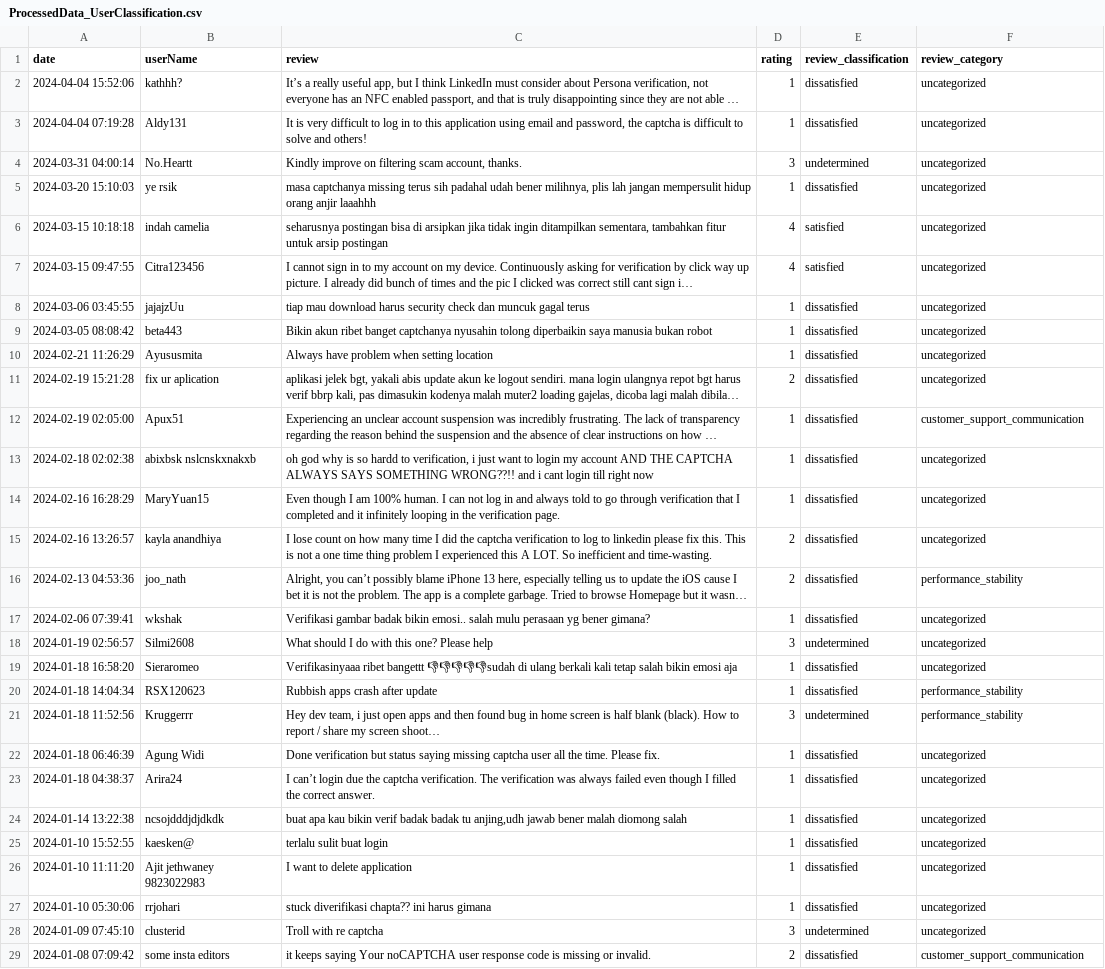
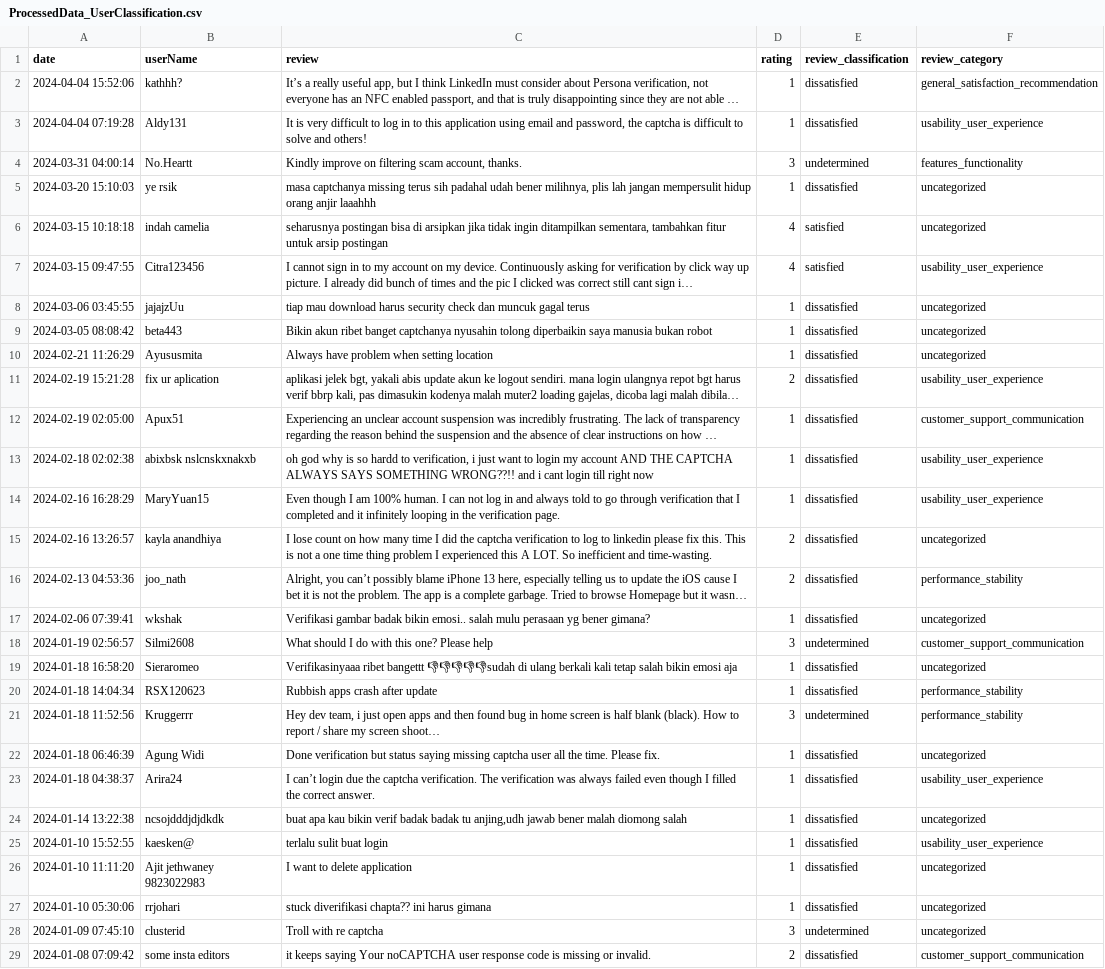
Before and after one commit to Squawkers/OpenAIReviewClassifier, a CSV file: ProcessedData_UserClassification.csv, drawn as a sheet; only a part is shown; long unchanged cells end in …; the diff covers the shown part only; the diff names each change by its address in the sheet, - before the commit and + after, or states it on an @@ line.

Commit message:
Classification2

```diff
--- a/ProcessedData_UserClassification.csv
+++ b/ProcessedData_UserClassification.csv
-F2 (review_category): uncategorized
+F2 (review_category): general_satisfaction_recommendation
-F3 (review_category): uncategorized
+F3 (review_category): usability_user_experience
-F4 (review_category): uncategorized
+F4 (review_category): features_functionality
-F7 (review_category): uncategorized
+F7 (review_category): usability_user_experience
-F11 (review_category): uncategorized
+F11 (review_category): usability_user_experience
-F13:F14 (review_category): uncategorized
+F13:F14 (review_category): usability_user_experience
-F18 (review_category): uncategorized
+F18 (review_category): customer_support_communication
-F23 (review_category): uncategorized
+F23 (review_category): usability_user_experience
-F25 (review_category): uncategorized
+F25 (review_category): usability_user_experience
```
Also changed, not shown: 35 edited cells elsewhere in this file, 1 other file.
